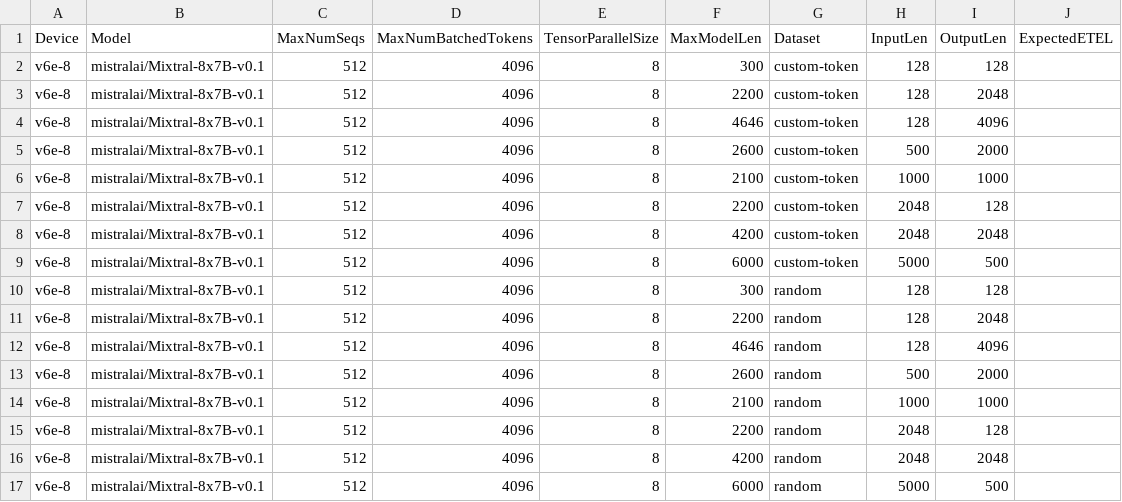
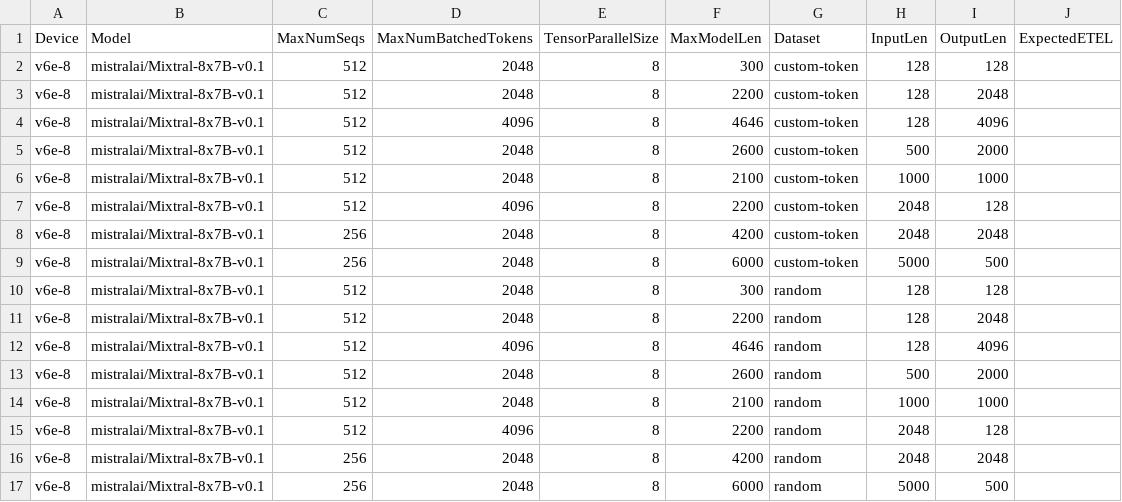
Before and after one commit to xiyuxie/bm-infra, a CSV file: cases/case2.csv, drawn as a sheet.

Commit message:
update parameter.
Signed-off-by: Qiliang Cui <derrhein@gmail.com>

```diff
--- a/cases/case2.csv
+++ b/cases/case2.csv
@@ -1,17 +1,17 @@
 Device,Model,MaxNumSeqs,MaxNumBatchedTokens,TensorParallelSize,MaxModelLen,Dataset,InputLen,OutputLen,ExpectedETEL
-v6e-8,mistralai/Mixtral-8x7B-v0.1,512,4096,8,300,custom-token,128,128
-v6e-8,mistralai/Mixtral-8x7B-v0.1,512,4096,8,2200,custom-token,128,2048
+v6e-8,mistralai/Mixtral-8x7B-v0.1,512,2048,8,300,custom-token,128,128
+v6e-8,mistralai/Mixtral-8x7B-v0.1,512,2048,8,2200,custom-token,128,2048
 v6e-8,mistralai/Mixtral-8x7B-v0.1,512,4096,8,4646,custom-token,128,4096
-v6e-8,mistralai/Mixtral-8x7B-v0.1,512,4096,8,2600,custom-token,500,2000
-v6e-8,mistralai/Mixtral-8x7B-v0.1,512,4096,8,2100,custom-token,1000,1000
+v6e-8,mistralai/Mixtral-8x7B-v0.1,512,2048,8,2600,custom-token,500,2000
+v6e-8,mistralai/Mixtral-8x7B-v0.1,512,2048,8,2100,custom-token,1000,1000
 v6e-8,mistralai/Mixtral-8x7B-v0.1,512,4096,8,2200,custom-token,2048,128
-v6e-8,mistralai/Mixtral-8x7B-v0.1,512,4096,8,4200,custom-token,2048,2048
-v6e-8,mistralai/Mixtral-8x7B-v0.1,512,4096,8,6000,custom-token,5000,500
-v6e-8,mistralai/Mixtral-8x7B-v0.1,512,4096,8,300,random,128,128
-v6e-8,mistralai/Mixtral-8x7B-v0.1,512,4096,8,2200,random,128,2048
+v6e-8,mistralai/Mixtral-8x7B-v0.1,256,2048,8,4200,custom-token,2048,2048
+v6e-8,mistralai/Mixtral-8x7B-v0.1,256,2048,8,6000,custom-token,5000,500
+v6e-8,mistralai/Mixtral-8x7B-v0.1,512,2048,8,300,random,128,128
+v6e-8,mistralai/Mixtral-8x7B-v0.1,512,2048,8,2200,random,128,2048
 v6e-8,mistralai/Mixtral-8x7B-v0.1,512,4096,8,4646,random,128,4096
-v6e-8,mistralai/Mixtral-8x7B-v0.1,512,4096,8,2600,random,500,2000
-v6e-8,mistralai/Mixtral-8x7B-v0.1,512,4096,8,2100,random,1000,1000
+v6e-8,mistralai/Mixtral-8x7B-v0.1,512,2048,8,2600,random,500,2000
+v6e-8,mistralai/Mixtral-8x7B-v0.1,512,2048,8,2100,random,1000,1000
 v6e-8,mistralai/Mixtral-8x7B-v0.1,512,4096,8,2200,random,2048,128
-v6e-8,mistralai/Mixtral-8x7B-v0.1,512,4096,8,4200,random,2048,2048
-v6e-8,mistralai/Mixtral-8x7B-v0.1,512,4096,8,6000,random,5000,500
+v6e-8,mistralai/Mixtral-8x7B-v0.1,256,2048,8,4200,random,2048,2048
+v6e-8,mistralai/Mixtral-8x7B-v0.1,256,2048,8,6000,random,5000,500
```
